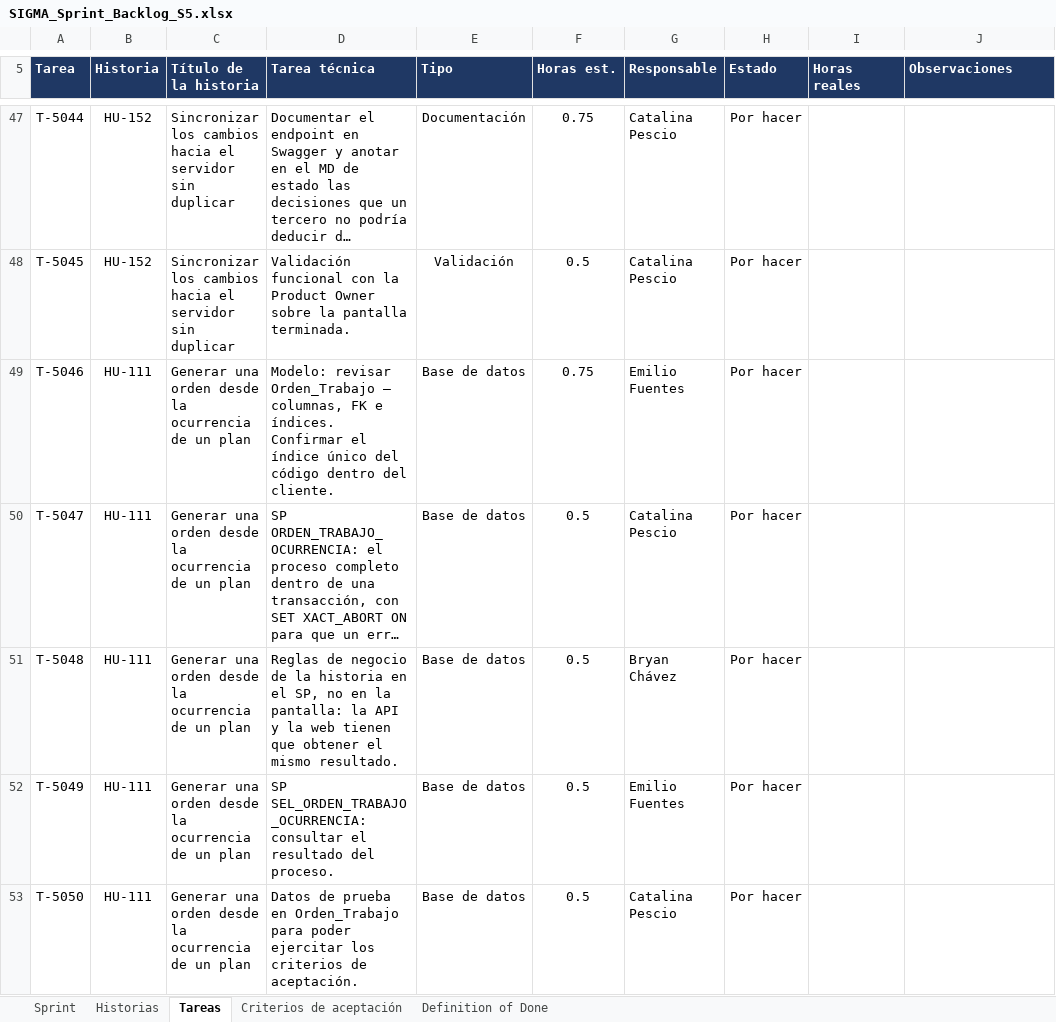
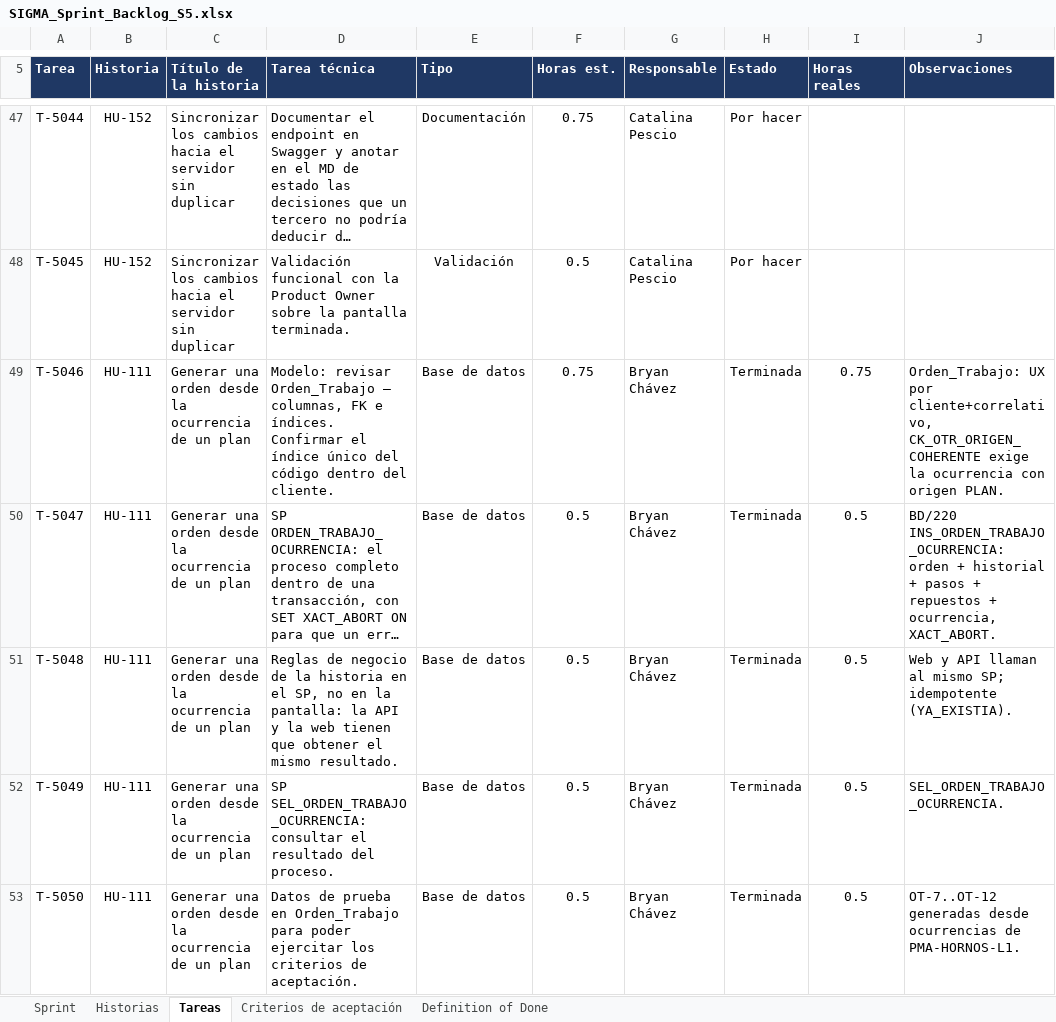
Before and after one commit to CodigoCreativoCL/SIGMA, an Excel workbook: Fase 2/Sprint Backlogs/SIGMA_Sprint_Backlog_S5.xlsx, sheet Tareas, drawn as a sheet; only a part is shown, gaps mark what is left out; long unchanged cells end in …; values as stored, in another font and other column widths than the file's, no borders; conditional formats not drawn; the diff covers the shown part only; the diff names each change by its address in the sheet, - before the commit and + after, or states it on an @@ line.

```diff
--- a/Fase 2/Sprint Backlogs/SIGMA_Sprint_Backlog_S5.xlsx (sheet Tareas)
+++ b/Fase 2/Sprint Backlogs/SIGMA_Sprint_Backlog_S5.xlsx (sheet Tareas)
-G49 (Responsable): Emilio Fuentes
+G49 (Responsable): Bryan Chávez
-H49:H53 (Estado): Por hacer
+H49:H53 (Estado): Terminada
-I49 (Horas reales): (empty)
+I49 (Horas reales): 0.75
-J49 (Observaciones): (empty)
+J49 (Observaciones): Orden_Trabajo: UX por cliente+correlativo, CK_OTR_ORIGEN_COHERENTE exige la ocurrencia con origen PLAN.
-G50 (Responsable): Catalina Pescio
+G50 (Responsable): Bryan Chávez
-I50:I53 (Horas reales): (empty)
+I50:I53 (Horas reales): 0.5
-J50 (Observaciones): (empty)
+J50 (Observaciones): BD/220 INS_ORDEN_TRABAJO_OCURRENCIA: orden + historial + pasos + repuestos + ocurrencia, XACT_ABORT.
-J51 (Observaciones): (empty)
+J51 (Observaciones): Web y API llaman al mismo SP; idempotente (YA_EXISTIA).
-G52 (Responsable): Emilio Fuentes
+G52 (Responsable): Bryan Chávez
-J52 (Observaciones): (empty)
+J52 (Observaciones): SEL_ORDEN_TRABAJO_OCURRENCIA.
-G53 (Responsable): Catalina Pescio
+G53 (Responsable): Bryan Chávez
-J53 (Observaciones): (empty)
+J53 (Observaciones): OT-7..OT-12 generadas desde ocurrencias de PMA-HORNOS-L1.
```
Also changed, not shown: 15 edited cells elsewhere in this sheet, sheet Historias, sheet Sprint, sheet Criterios de aceptación, charts or pictures, Fase 2/Sprint Backlogs/SIGMA_Sprint_Backlog_S2.xlsx, Fase 2/Sprint Backlogs/SIGMA_Sprint_Backlog_S3.xlsx, 2 other files.
